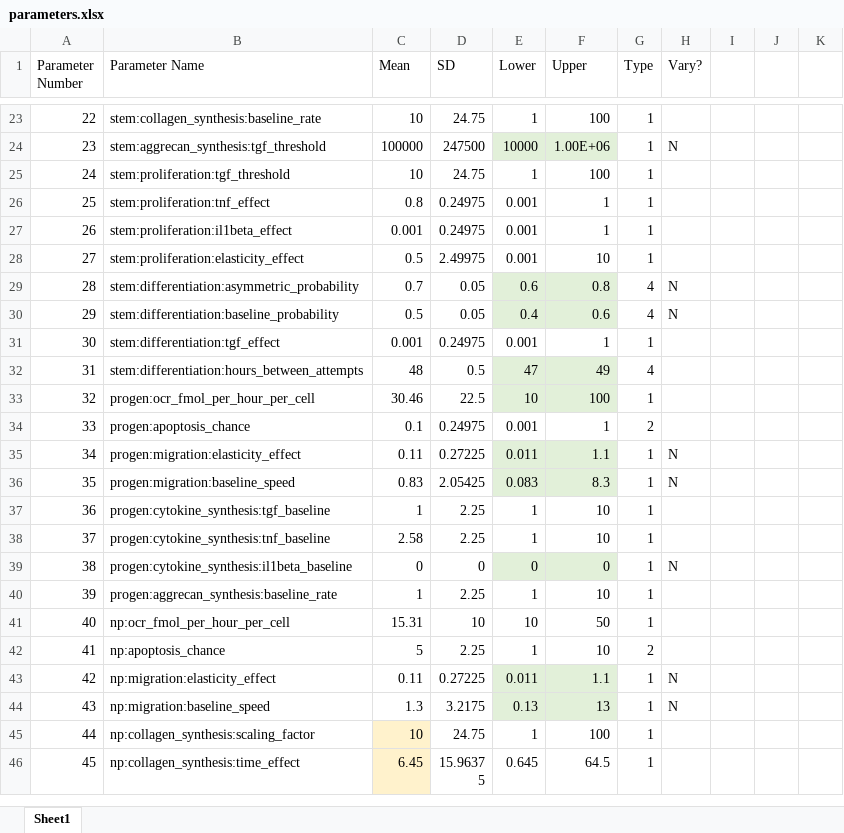
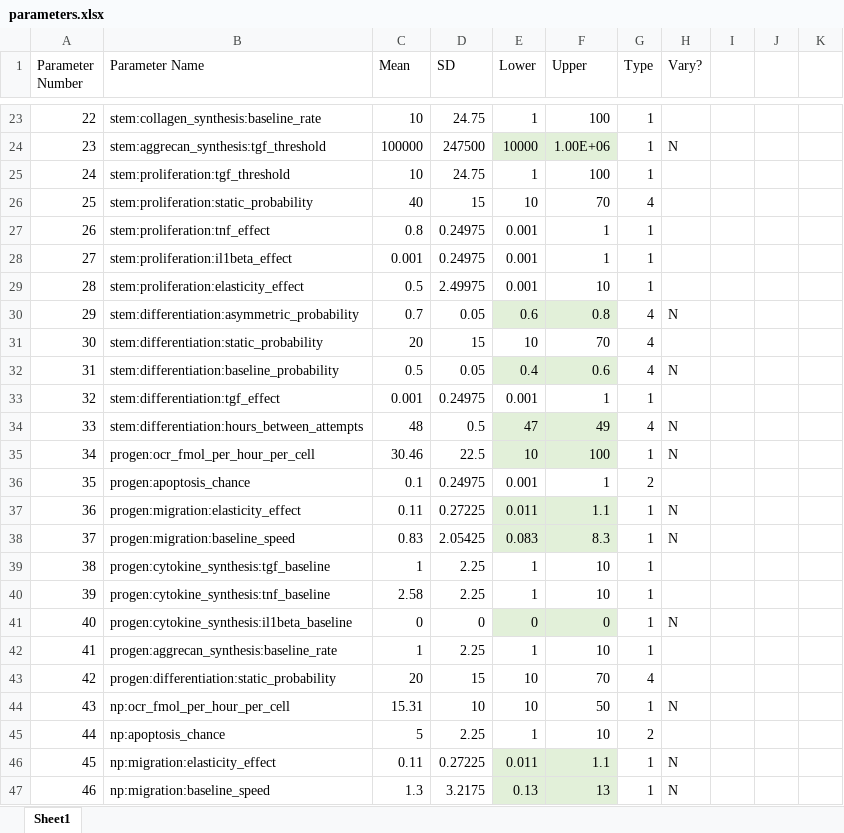
Before and after one commit to megmuni/ABM-NM-optimization, an Excel workbook: parameters.xlsx, sheet Sheet1, drawn as a sheet; only a part is shown, gaps mark what is left out; the shorter side is filled out with more unchanged rows; values as stored, in another font and other column widths than the file's, no borders; addresses are those after the commit; the diff names each change by its address in the sheet, - before the commit and + after, or states it on an @@ line.

Commit message:
Update parameters.xlsx

```diff
--- a/parameters.xlsx (sheet Sheet1)
+++ b/parameters.xlsx (sheet Sheet1)
+row 26: 25 | stem:proliferation:static_probability | 40 | 15 | 10 | 70 | 4
@@ column A (Parameter Number) renumbered from row 27 down @@
+row 31: 30 | stem:differentiation:static_probability | 20 | 15 | 10 | 70 | 4
-H34:H35 (Vary?): (empty)
+H34:H35 (Vary?): N
+row 43: 42 | progen:differentiation:static_probability | 20 | 15 | 10 | 70 | 4
-H44 (Vary?): (empty)
+H44 (Vary?): N
```
Also changed, not shown: formulas that keep their value.
